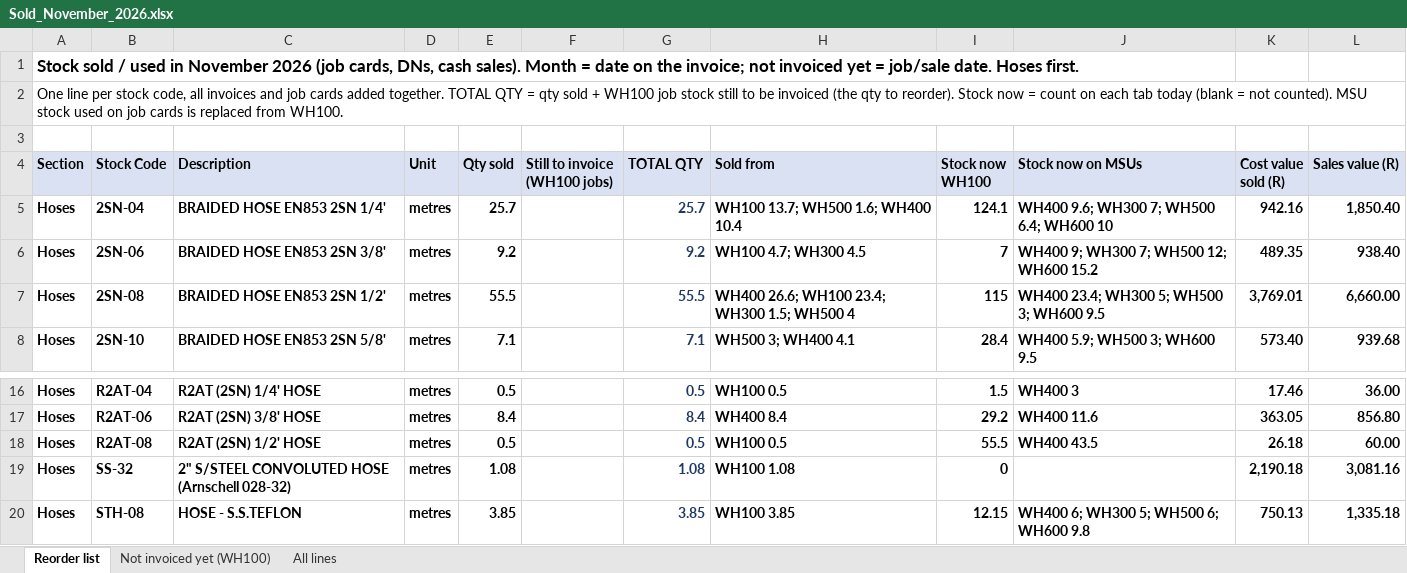
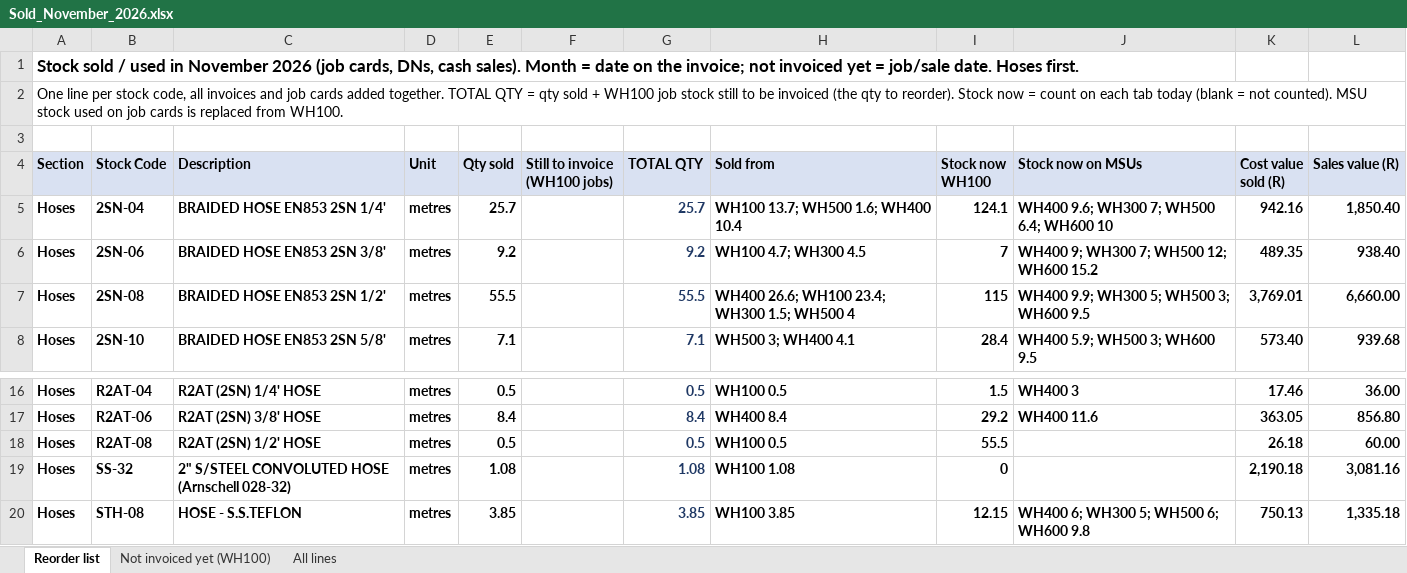
Before and after one commit to MichaelB1300/Pirtek-stock---live, an Excel workbook: Sold_November_2026.xlsx, sheet Reorder list, drawn as a sheet; only a part is shown, gaps mark what is left out; values as stored, in another font and other column widths than the file's, no borders; the diff names each change by its address in the sheet, - before the commit and + after, or states it on an @@ line.

```diff
--- a/Sold_November_2026.xlsx (sheet Reorder list)
+++ b/Sold_November_2026.xlsx (sheet Reorder list)
-J7 (Stock now on MSUs): WH400 23.4; WH300 5; WH500 3; WH600 9.5
+J7 (Stock now on MSUs): WH400 9.9; WH300 5; WH500 3; WH600 9.5
-J18 (Stock now on MSUs): WH400 43.5
+J18 (Stock now on MSUs): (empty)
```
Also changed, not shown: 2 other files.
